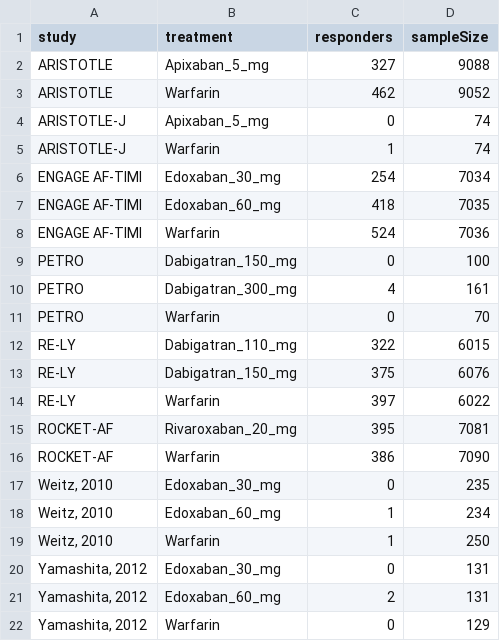
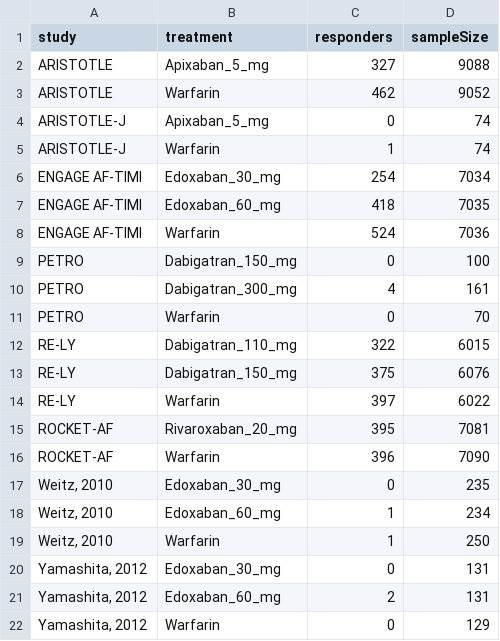
Before and after one commit to benjamin-chan/NOAC, a CSV file: mtcBleedingData.csv, drawn as a sheet.

```diff
--- a/mtcBleedingData.csv
+++ b/mtcBleedingData.csv
@@ -15,3 +15,3 @@
 "ROCKET-AF","Rivaroxaban_20_mg",395,7081
-"ROCKET-AF","Warfarin",386,7090
+"ROCKET-AF","Warfarin",396,7090
 "Weitz, 2010","Edoxaban_30_mg",0,235
```
Also changed, not shown: mtcBleedingOddsRatios.csv, 30 other files.
